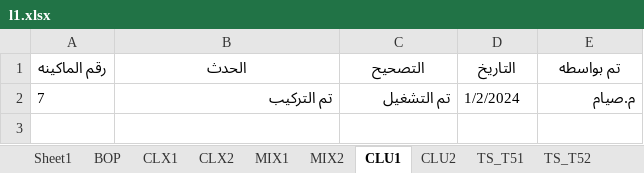
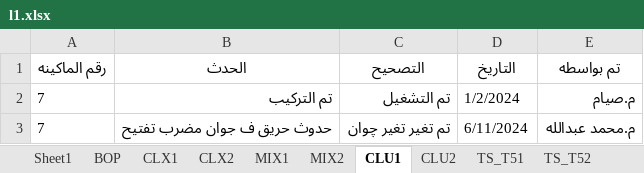
Before and after one commit to mahmedabdallh123/blow-room, an Excel workbook: l1.xlsx, sheet CLU1, drawn as a sheet; values as stored, in another font and other column widths than the file's, no borders; the diff names each change by its address in the sheet, - before the commit and + after, or states it on an @@ line.

Commit message:
إضافة حدث جديد في CLU1 by admin at 2026-03-07 12:36:32

```diff
--- a/l1.xlsx (sheet CLU1)
+++ b/l1.xlsx (sheet CLU1)
+row 3: 7 | حدوث حريق ف جوان مضرب تفتيح | تم تغير تغير چوان | 6/11/2024 | م.محمد عبدالله
```
